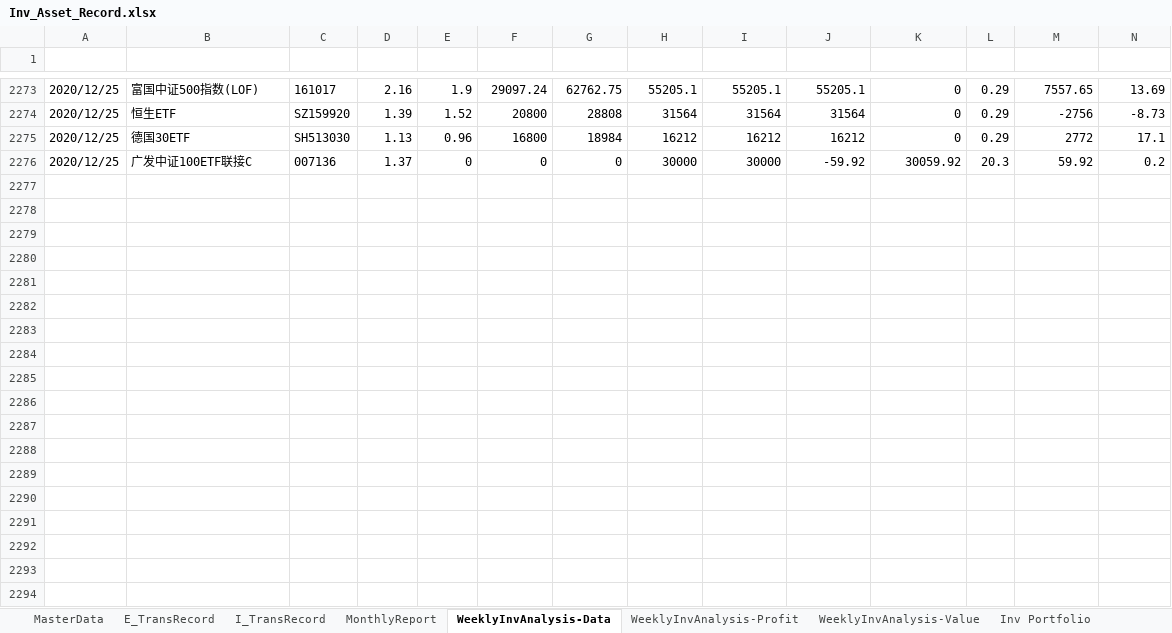
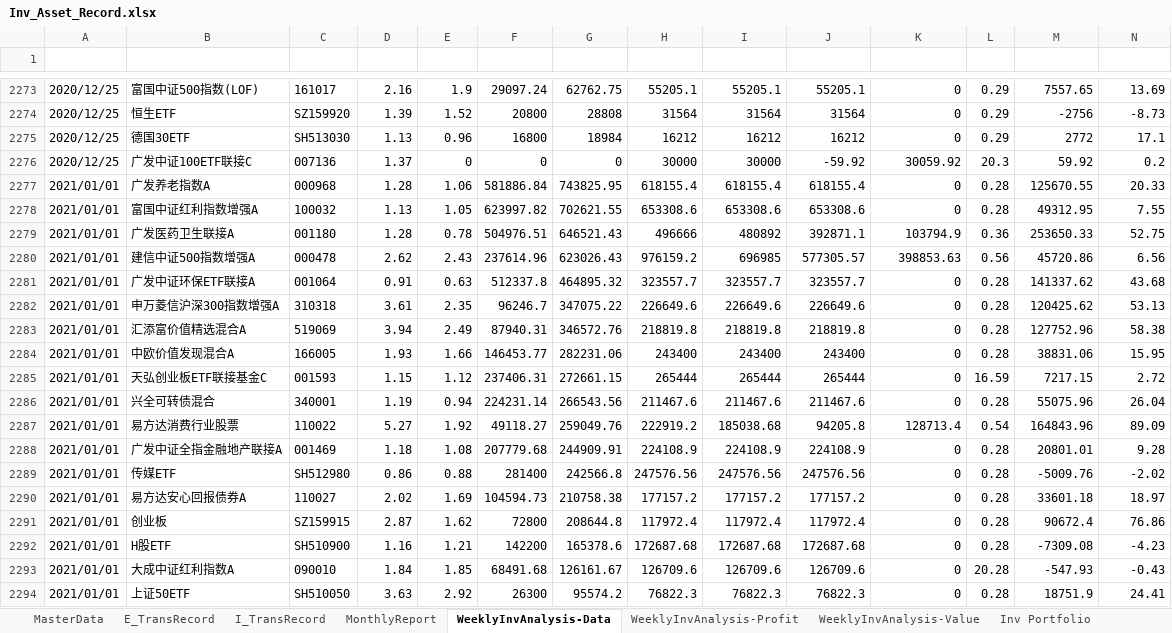
Before and after one commit to laye0619/my_inv_mgr, an Excel workbook: 01_params/Inv_Asset_Record.xlsx, sheet WeeklyInvAnalysis-Data, drawn as a sheet; only a part is shown, gaps mark what is left out; values as stored, in another font and other column widths than the file's, no borders; table styles not drawn; the diff covers the shown part only; the diff names each change by its address in the sheet, - before the commit and + after, or states it on an @@ line.

Commit message:
new

```diff
--- a/01_params/Inv_Asset_Record.xlsx (sheet WeeklyInvAnalysis-Data)
+++ b/01_params/Inv_Asset_Record.xlsx (sheet WeeklyInvAnalysis-Data)
+row 2277: 2021/01/01 | 广发养老指数A | 000968 | 1.28 | 1.06 | 581886.84 | 743825.95 | 618155.4 | 618155.4 | 618155.4 | 0 | 0.28 | 125670.55 | 20.33
+row 2278: 2021/01/01 | 富国中证红利指数增强A | 100032 | 1.13 | 1.05 | 623997.82 | 702621.55 | 653308.6 | 653308.6 | 653308.6 | 0 | 0.28 | 49312.95 | 7.55
+row 2279: 2021/01/01 | 广发医药卫生联接A | 001180 | 1.28 | 0.78 | 504976.51 | 646521.43 | 496666 | 480892 | 392871.1 | 103794.9 | 0.36 | 253650.33 | 52.75
+row 2280: 2021/01/01 | 建信中证500指数增强A | 000478 | 2.62 | 2.43 | 237614.96 | 623026.43 | 976159.2 | 696985 | 577305.57 | 398853.63 | 0.56 | 45720.86 | 6.56
+row 2281: 2021/01/01 | 广发中证环保ETF联接A | 001064 | 0.91 | 0.63 | 512337.8 | 464895.32 | 323557.7 | 323557.7 | 323557.7 | 0 | 0.28 | 141337.62 | 43.68
+row 2282: 2021/01/01 | 申万菱信沪深300指数增强A | 310318 | 3.61 | 2.35 | 96246.7 | 347075.22 | 226649.6 | 226649.6 | 226649.6 | 0 | 0.28 | 120425.62 | 53.13
+row 2283: 2021/01/01 | 汇添富价值精选混合A | 519069 | 3.94 | 2.49 | 87940.31 | 346572.76 | 218819.8 | 218819.8 | 218819.8 | 0 | 0.28 | 127752.96 | 58.38
+row 2284: 2021/01/01 | 中欧价值发现混合A | 166005 | 1.93 | 1.66 | 146453.77 | 282231.06 | 243400 | 243400 | 243400 | 0 | 0.28 | 38831.06 | 15.95
+row 2285: 2021/01/01 | 天弘创业板ETF联接基金C | 001593 | 1.15 | 1.12 | 237406.31 | 272661.15 | 265444 | 265444 | 265444 | 0 | 16.59 | 7217.15 | 2.72
+row 2286: 2021/01/01 | 兴全可转债混合 | 340001 | 1.19 | 0.94 | 224231.14 | 266543.56 | 211467.6 | 211467.6 | 211467.6 | 0 | 0.28 | 55075.96 | 26.04
+row 2287: 2021/01/01 | 易方达消费行业股票 | 110022 | 5.27 | 1.92 | 49118.27 | 259049.76 | 222919.2 | 185038.68 | 94205.8 | 128713.4 | 0.54 | 164843.96 | 89.09
+row 2288: 2021/01/01 | 广发中证全指金融地产联接A | 001469 | 1.18 | 1.08 | 207779.68 | 244909.91 | 224108.9 | 224108.9 | 224108.9 | 0 | 0.28 | 20801.01 | 9.28
+row 2289: 2021/01/01 | 传媒ETF | SH512980 | 0.86 | 0.88 | 281400 | 242566.8 | 247576.56 | 247576.56 | 247576.56 | 0 | 0.28 | -5009.76 | -2.02
+row 2290: 2021/01/01 | 易方达安心回报债券A | 110027 | 2.02 | 1.69 | 104594.73 | 210758.38 | 177157.2 | 177157.2 | 177157.2 | 0 | 0.28 | 33601.18 | 18.97
+row 2291: 2021/01/01 | 创业板 | SZ159915 | 2.87 | 1.62 | 72800 | 208644.8 | 117972.4 | 117972.4 | 117972.4 | 0 | 0.28 | 90672.4 | 76.86
+row 2292: 2021/01/01 | H股ETF | SH510900 | 1.16 | 1.21 | 142200 | 165378.6 | 172687.68 | 172687.68 | 172687.68 | 0 | 0.28 | -7309.08 | -4.23
+row 2293: 2021/01/01 | 大成中证红利指数A | 090010 | 1.84 | 1.85 | 68491.68 | 126161.67 | 126709.6 | 126709.6 | 126709.6 | 0 | 20.28 | -547.93 | -0.43
+row 2294: 2021/01/01 | 上证50ETF | SH510050 | 3.63 | 2.92 | 26300 | 95574.2 | 76822.3 | 76822.3 | 76822.3 | 0 | 0.28 | 18751.9 | 24.41
```
Also changed, not shown: 103 added rows elsewhere in this sheet, sheet WeeklyInvAnalysis-Value, sheet WeeklyInvAnalysis-Profit, sheet Inv Portfolio, sheet I_TransRecord, sheet MasterData, sheet E_TransRecord, formulas that keep their value, charts or pictures.
